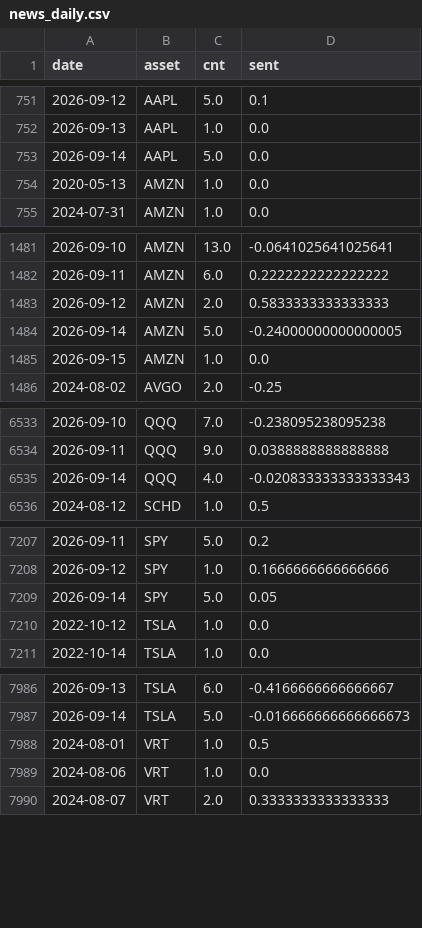
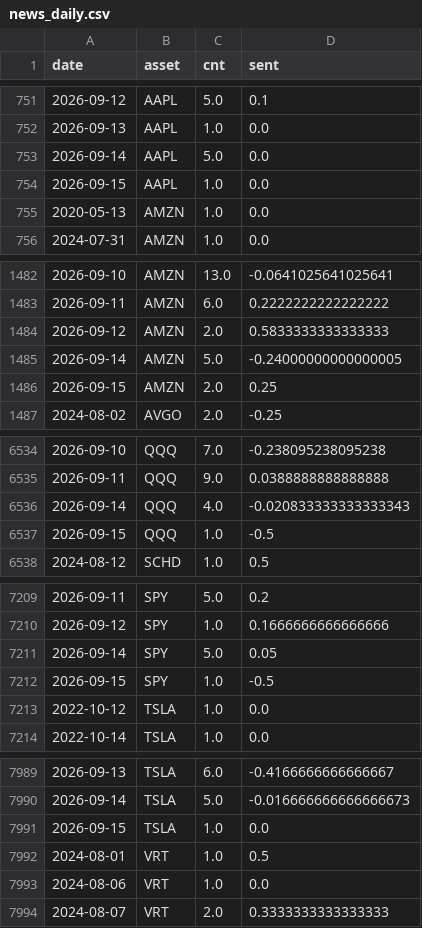
Before and after one commit to Frankestain12/graphfinance, a CSV file: data_store/news_daily.csv, drawn as a sheet; only a part is shown, gaps mark what is left out; the diff covers the shown part only.

```diff
--- a/data_store/news_daily.csv
+++ b/data_store/news_daily.csv
@@ -753,2 +753,3 @@ date,asset,cnt,sent
 2026-09-14,AAPL,5.0,0.0
+2026-09-15,AAPL,1.0,0.0
 2020-05-13,AMZN,1.0,0.0
@@ -1484,3 +1485,3 @@ date,asset,cnt,sent
 2026-09-14,AMZN,5.0,-0.24000000000000005
-2026-09-15,AMZN,1.0,0.0
+2026-09-15,AMZN,2.0,0.25
 2024-08-02,AVGO,2.0,-0.25
@@ -6535,2 +6536,3 @@ date,asset,cnt,sent
 2026-09-14,QQQ,4.0,-0.020833333333333343
+2026-09-15,QQQ,1.0,-0.5
 2024-08-12,SCHD,1.0,0.5
@@ -7209,2 +7211,3 @@ date,asset,cnt,sent
 2026-09-14,SPY,5.0,0.05
+2026-09-15,SPY,1.0,-0.5
 2022-10-12,TSLA,1.0,0.0
@@ -7987,2 +7990,3 @@ date,asset,cnt,sent
 2026-09-14,TSLA,5.0,-0.016666666666666673
+2026-09-15,TSLA,1.0,0.0
 2024-08-01,VRT,1.0,0.5
```
Also changed, not shown: 6 edited cells elsewhere in this file, data_store/ledger.csv, data_store/rolling_hit.csv, 9 other files.
